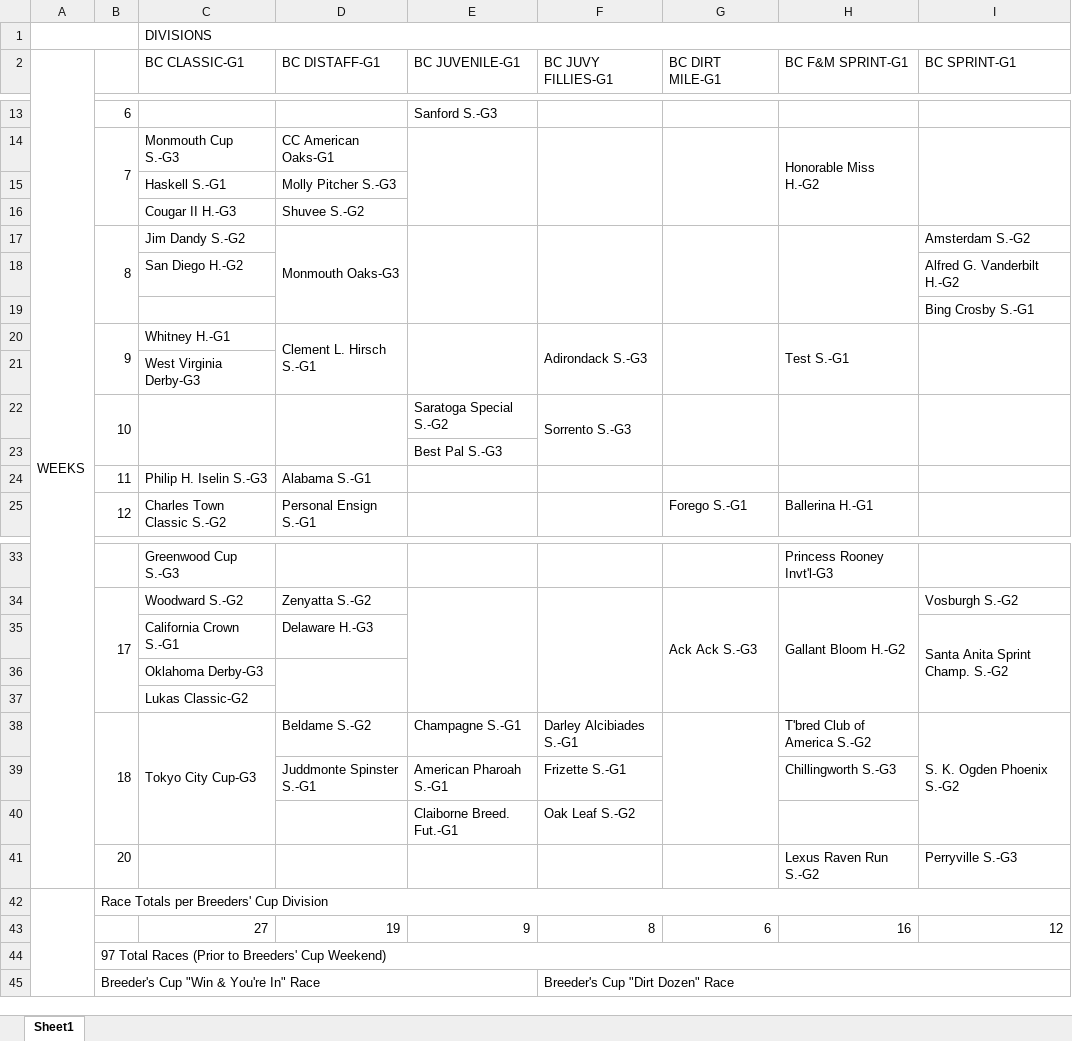
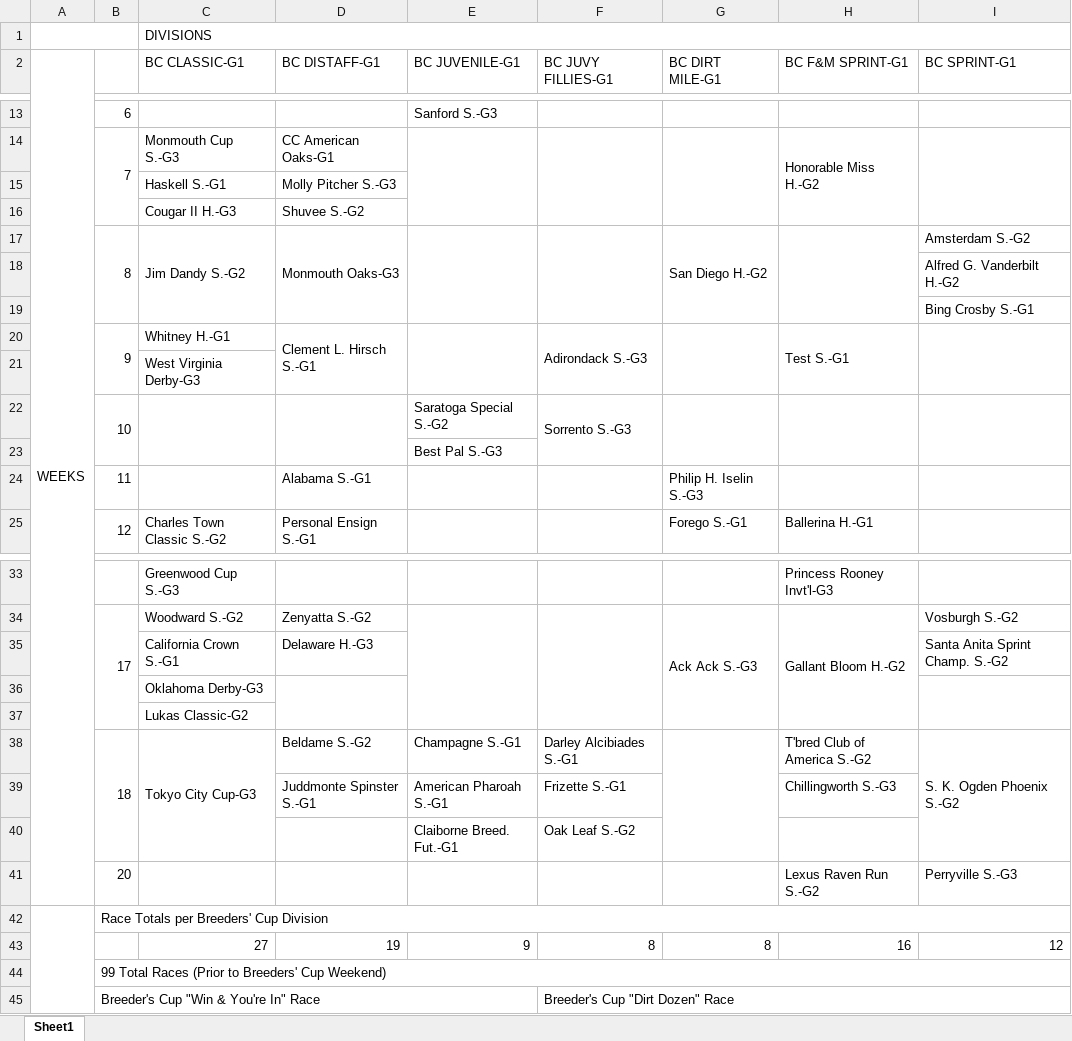
Before and after one commit to michael-m-casserly/gallop-racing, an Excel workbook: pdf/RTTBC25-Schedule-by-Division.xlsx, sheet Sheet1, drawn as a sheet; only a part is shown, gaps mark what is left out; values as stored, in another font and other column widths than the file's, no cell formats; the diff names each change by its address in the sheet, - before the commit and + after, or states it on an @@ line.

```diff
--- a/pdf/RTTBC25-Schedule-by-Division.xlsx (sheet Sheet1)
+++ b/pdf/RTTBC25-Schedule-by-Division.xlsx (sheet Sheet1)
+C17:C19 merged
-G17 (BC DIRT MILE-G1): (empty)
+G17 (BC DIRT MILE-G1): San Diego H.-G2
-C18 (BC CLASSIC-G1): San Diego H.-G2
+C18 (BC CLASSIC-G1): (empty)
-C24 (BC CLASSIC-G1): Philip H. Iselin S.-G3
+C24 (BC CLASSIC-G1): (empty)
-G24 (BC DIRT MILE-G1): (empty)
+G24 (BC DIRT MILE-G1): Philip H. Iselin S.-G3
-I35:I37 merged
+I36:I37 merged
-G43 (BC DIRT MILE-G1): 6
+G43 (BC DIRT MILE-G1): 8
-B44: 97 Total Races…
+B44: 99 Total Races…
```
Also changed, not shown: cell formats, 5 other files.
